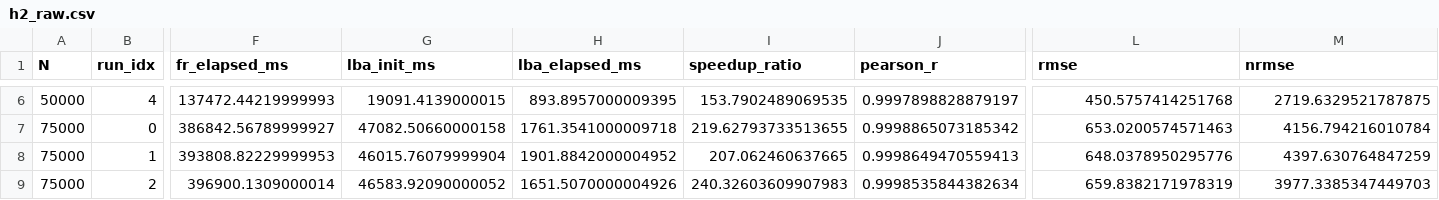
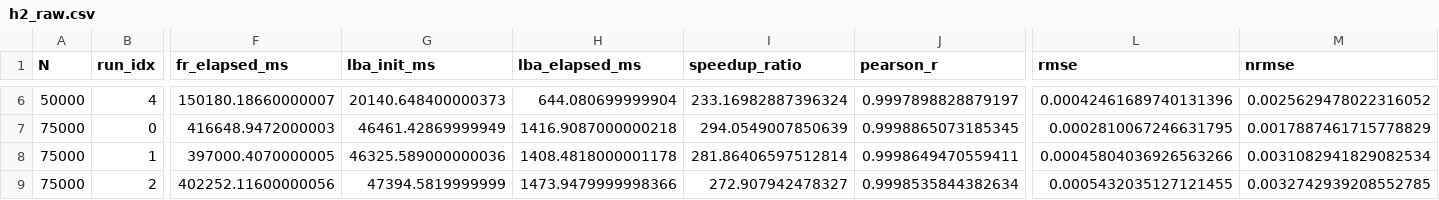
Before and after one commit to Maulana-Dra/uas_graf, a CSV file: sna_framework/data/h2_raw.csv, drawn as a sheet; only a part is shown, gaps mark what is left out; the diff covers the shown part only; the diff names each change by its address in the sheet, - before the commit and + after, or states it on an @@ line.

```diff
--- a/sna_framework/data/h2_raw.csv
+++ b/sna_framework/data/h2_raw.csv
-F6 (fr_elapsed_ms): 137472.44219999993
+F6 (fr_elapsed_ms): 150180.18660000007
-G6 (lba_init_ms): 19091.4139000015
+G6 (lba_init_ms): 20140.648400000373
-H6 (lba_elapsed_ms): 893.8957000009395
+H6 (lba_elapsed_ms): 644.080699999904
-I6 (speedup_ratio): 153.7902489069535
+I6 (speedup_ratio): 233.16982887396324
-L6 (rmse): 450.5757414251768
+L6 (rmse): 0.00042461689740131396
-M6 (nrmse): 2719.6329521787875
+M6 (nrmse): 0.0025629478022316052
-F7 (fr_elapsed_ms): 386842.56789999927
+F7 (fr_elapsed_ms): 416648.9472000003
-G7 (lba_init_ms): 47082.50660000158
+G7 (lba_init_ms): 46461.42869999949
-H7 (lba_elapsed_ms): 1761.3541000009718
+H7 (lba_elapsed_ms): 1416.9087000000218
-I7 (speedup_ratio): 219.62793733513655
+I7 (speedup_ratio): 294.0549007850639
-J7 (pearson_r): 0.9998865073185342
+J7 (pearson_r): 0.9998865073185345
-L7 (rmse): 653.0200574571463
+L7 (rmse): 0.0002810067246631795
-M7 (nrmse): 4156.794216010784
+M7 (nrmse): 0.0017887461715778829
-F8 (fr_elapsed_ms): 393808.82229999953
+F8 (fr_elapsed_ms): 397000.4070000005
-G8 (lba_init_ms): 46015.76079999904
+G8 (lba_init_ms): 46325.589000000036
-H8 (lba_elapsed_ms): 1901.8842000004952
+H8 (lba_elapsed_ms): 1408.4818000001178
-I8 (speedup_ratio): 207.062460637665
+I8 (speedup_ratio): 281.86406597512814
-J8 (pearson_r): 0.9998649470559413
+J8 (pearson_r): 0.9998649470559411
-L8 (rmse): 648.0378950295776
+L8 (rmse): 0.00045804036926563266
-M8 (nrmse): 4397.630764847259
+M8 (nrmse): 0.0031082941829082534
-F9 (fr_elapsed_ms): 396900.1309000014
+F9 (fr_elapsed_ms): 402252.11600000056
-G9 (lba_init_ms): 46583.92090000052
+G9 (lba_init_ms): 47394.5819999999
-H9 (lba_elapsed_ms): 1651.5070000004926
+H9 (lba_elapsed_ms): 1473.9479999998366
-I9 (speedup_ratio): 240.32603609907983
+I9 (speedup_ratio): 272.907942478327
-L9 (rmse): 659.8382171978319
+L9 (rmse): 0.0005432035127121455
-M9 (nrmse): 3977.3385347449703
+M9 (nrmse): 0.0032742939208552785
```
Also changed, not shown: 77 edited cells elsewhere in this file, sna_framework/data/h1_stats_formal.csv, sna_framework/data/h2_stats_formal.csv, 9 other files.
